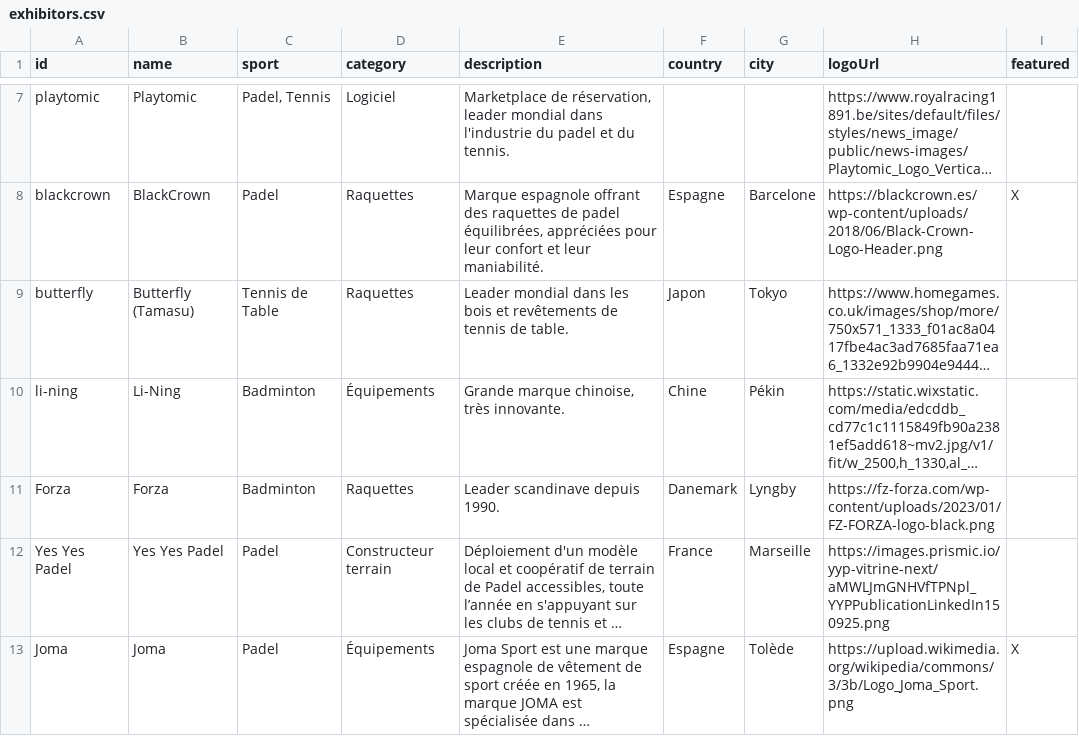
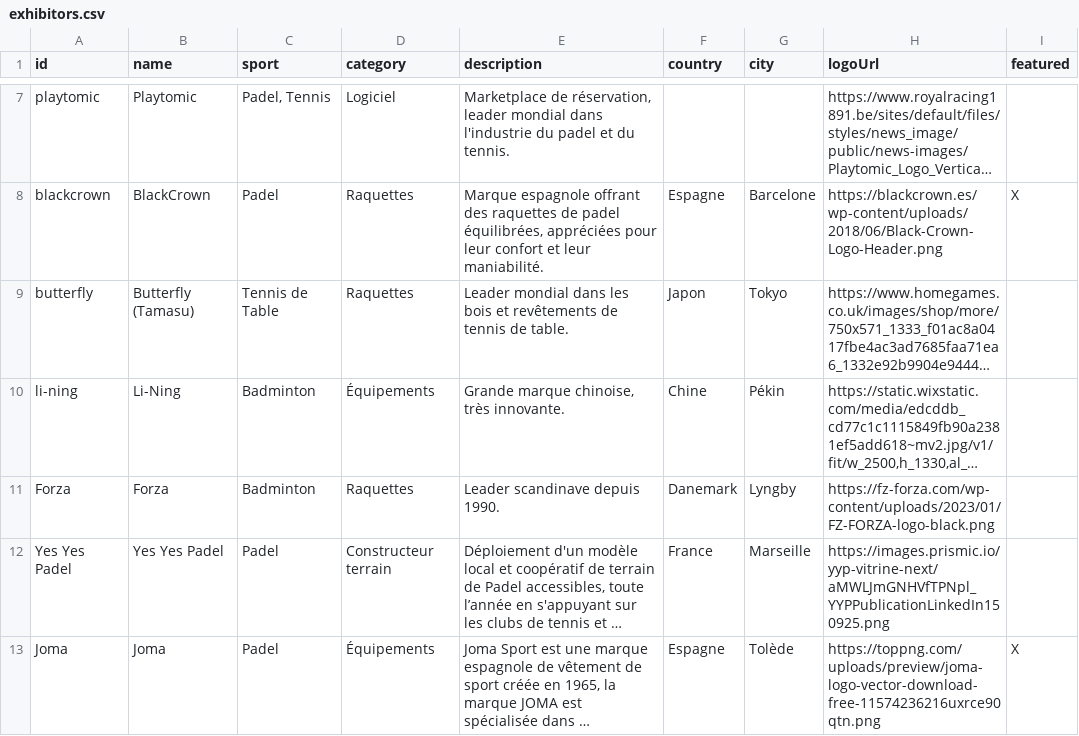
Before and after one commit to atndelariviere-blip/ssr-data, a CSV file: exhibitors.csv, drawn as a sheet; only a part is shown, gaps mark what is left out; long unchanged cells end in …; the diff names each change by its address in the sheet, - before the commit and + after, or states it on an @@ line.

```diff
--- a/exhibitors.csv
+++ b/exhibitors.csv
-H13 (logoUrl): https://upload.wikimedia.org/wikipedia/commons/3/3b/Logo_Joma_Sport.png
+H13 (logoUrl): https://toppng.com/uploads/preview/joma-logo-vector-download-free-11574236216uxrce90qtn.png
```
Also changed, not shown: 1 other file.
